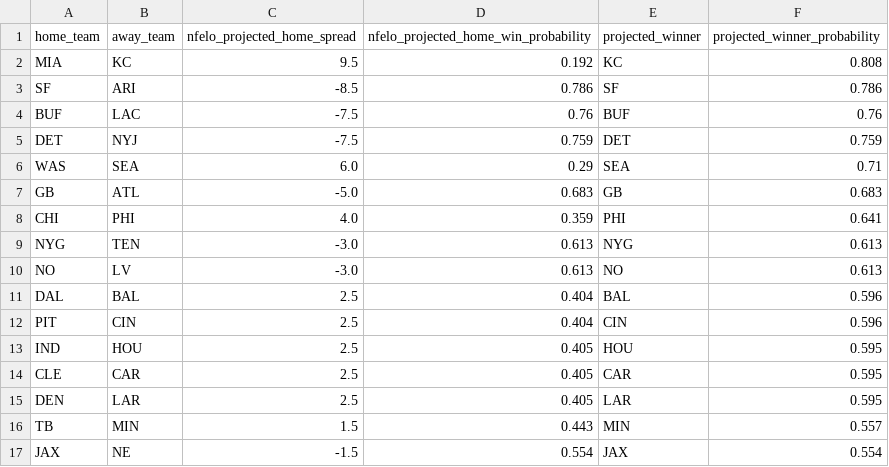
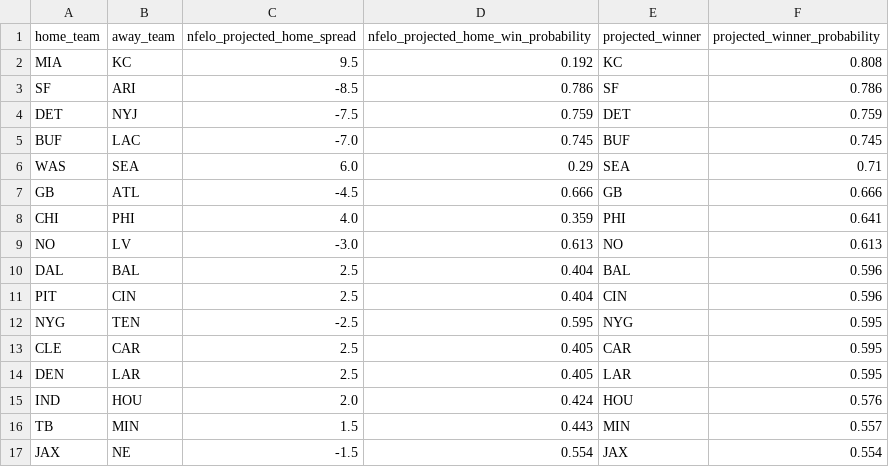
Before and after one commit to greerreNFL/nfelo, a CSV file: output_data/prediction_tracker.csv, drawn as a sheet.

```diff
--- a/output_data/prediction_tracker.csv
+++ b/output_data/prediction_tracker.csv
@@ -3,8 +3,7 @@ MIA,KC,9.5,0.192,KC,0.808
 SF,ARI,-8.5,0.786,SF,0.786
-BUF,LAC,-7.5,0.76,BUF,0.76
 DET,NYJ,-7.5,0.759,DET,0.759
+BUF,LAC,-7.0,0.745,BUF,0.745
 WAS,SEA,6.0,0.29,SEA,0.71
-GB,ATL,-5.0,0.683,GB,0.683
+GB,ATL,-4.5,0.666,GB,0.666
 CHI,PHI,4.0,0.359,PHI,0.641
-NYG,TEN,-3.0,0.613,NYG,0.613
 NO,LV,-3.0,0.613,NO,0.613
@@ -12,5 +11,6 @@ DAL,BAL,2.5,0.404,BAL,0.596
 PIT,CIN,2.5,0.404,CIN,0.596
-IND,HOU,2.5,0.405,HOU,0.595
+NYG,TEN,-2.5,0.595,NYG,0.595
 CLE,CAR,2.5,0.405,CAR,0.595
 DEN,LAR,2.5,0.405,LAR,0.595
+IND,HOU,2.0,0.424,HOU,0.576
 TB,MIN,1.5,0.443,MIN,0.557
```
Also changed, not shown: output_data/historic_projected_spreads.csv, 1 other file.
